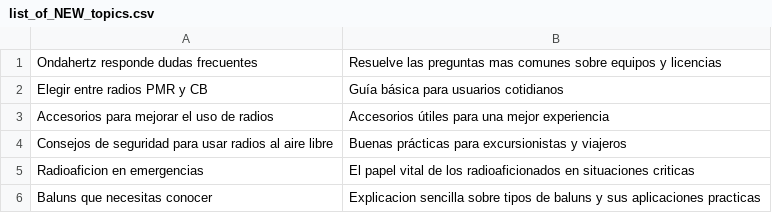
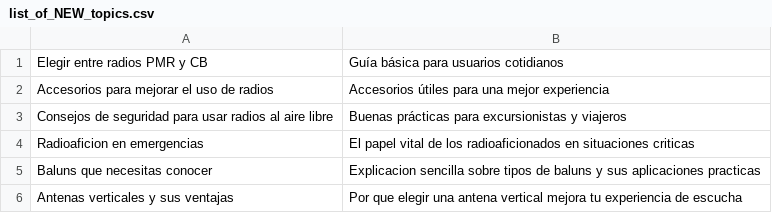
Before and after one commit to agigante80/OndaHertz_es, a CSV file: AI_content/list_of_NEW_topics.csv, drawn as a sheet; only a part is shown; the shorter side is filled out with more unchanged rows; the diff names each change by its address in the sheet, - before the commit and + after, or states it on an @@ line.

```diff
--- a/AI_content/list_of_NEW_topics.csv
+++ b/AI_content/list_of_NEW_topics.csv
-row 1: Ondahertz responde dudas frecuentes | Resuelve las preguntas mas comunes sobre equipos y licencias
```
Also changed, not shown: AI_content/list_of_ARCHIVED_topics.csv, 3 other files.
